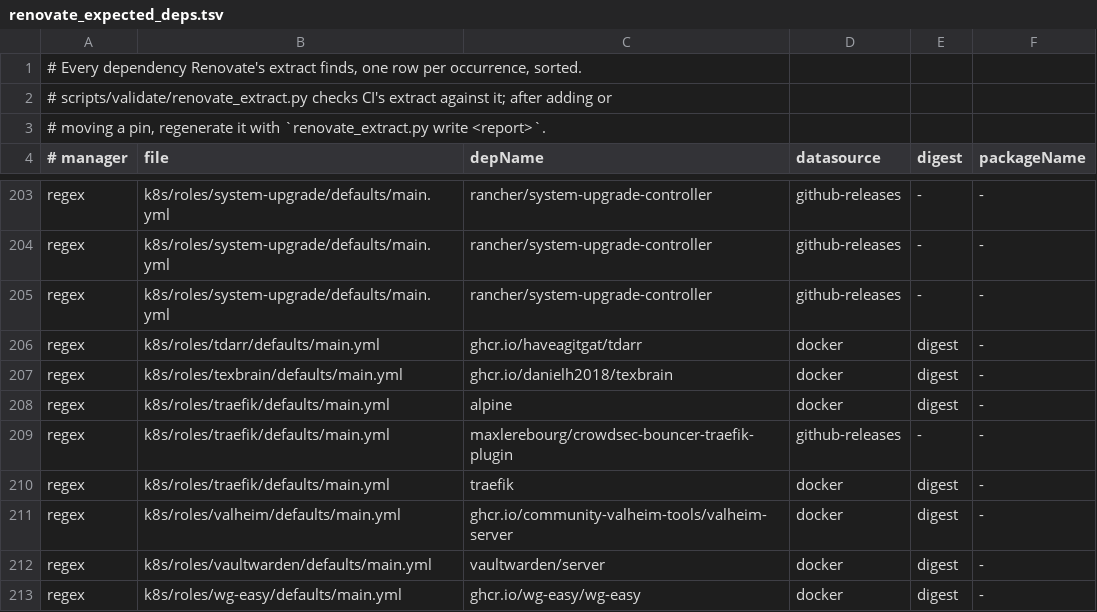
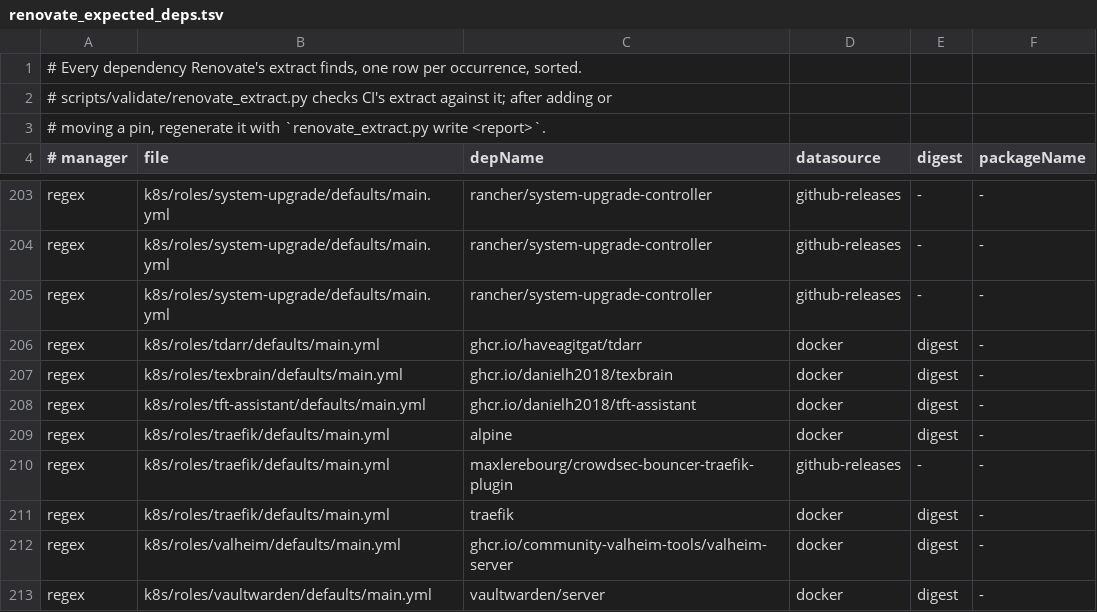
Before and after one commit to DanielH2018/server, a TSV file: scripts/validate/renovate_expected_deps.tsv, drawn as a sheet; only a part is shown, gaps mark what is left out; the shorter side is filled out with more unchanged rows.

```diff
--- a/scripts/validate/renovate_expected_deps.tsv
+++ b/scripts/validate/renovate_expected_deps.tsv
@@ -207,2 +207,3 @@ regex	k8s/roles/tdarr/defaults/main.yml	ghcr.io/haveagitgat/tdarr	docker	digest
 regex	k8s/roles/texbrain/defaults/main.yml	ghcr.io/danielh2018/texbrain	docker	digest	-
+regex	k8s/roles/tft-assistant/defaults/main.yml	ghcr.io/danielh2018/tft-assistant	docker	digest	-
 regex	k8s/roles/traefik/defaults/main.yml	alpine	docker	digest	-
```
Also changed, not shown: 17 other files.
